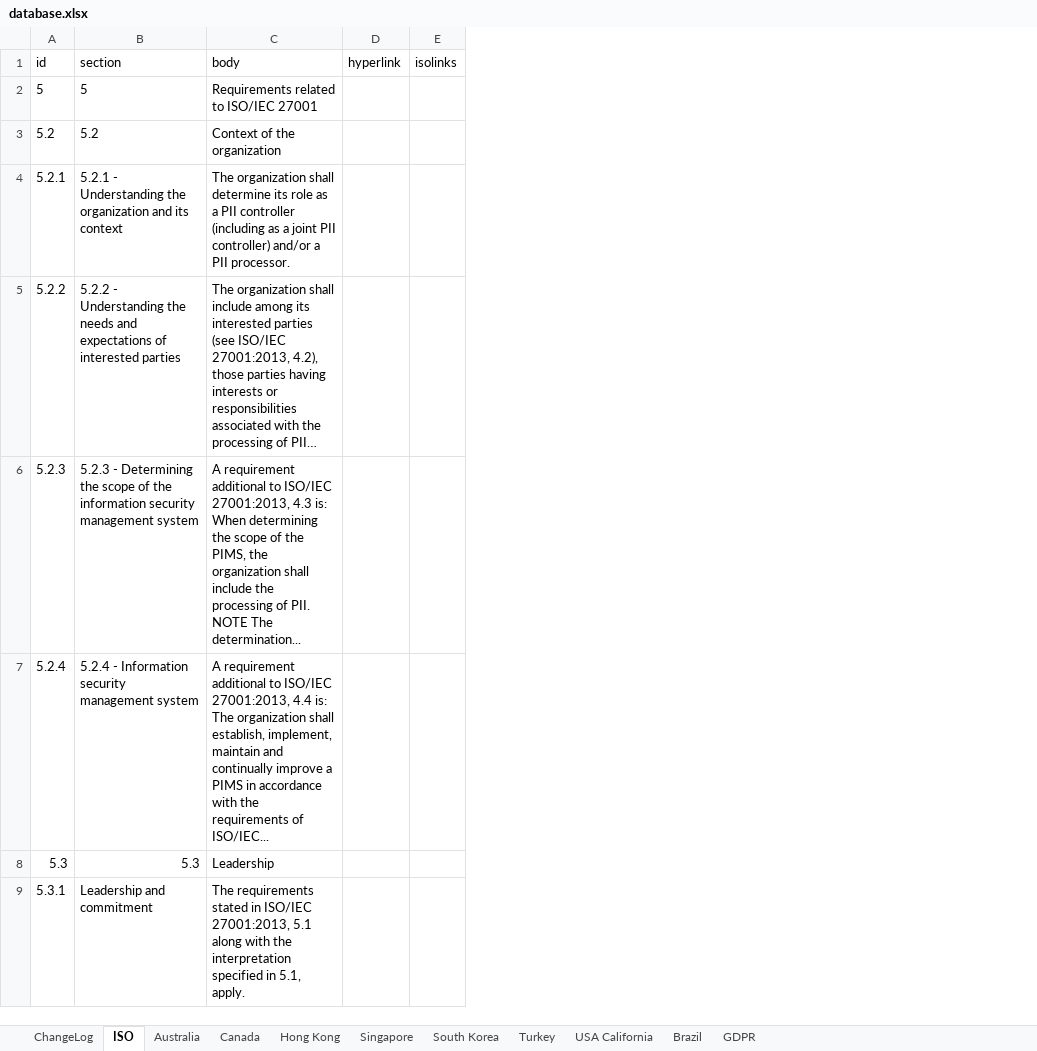
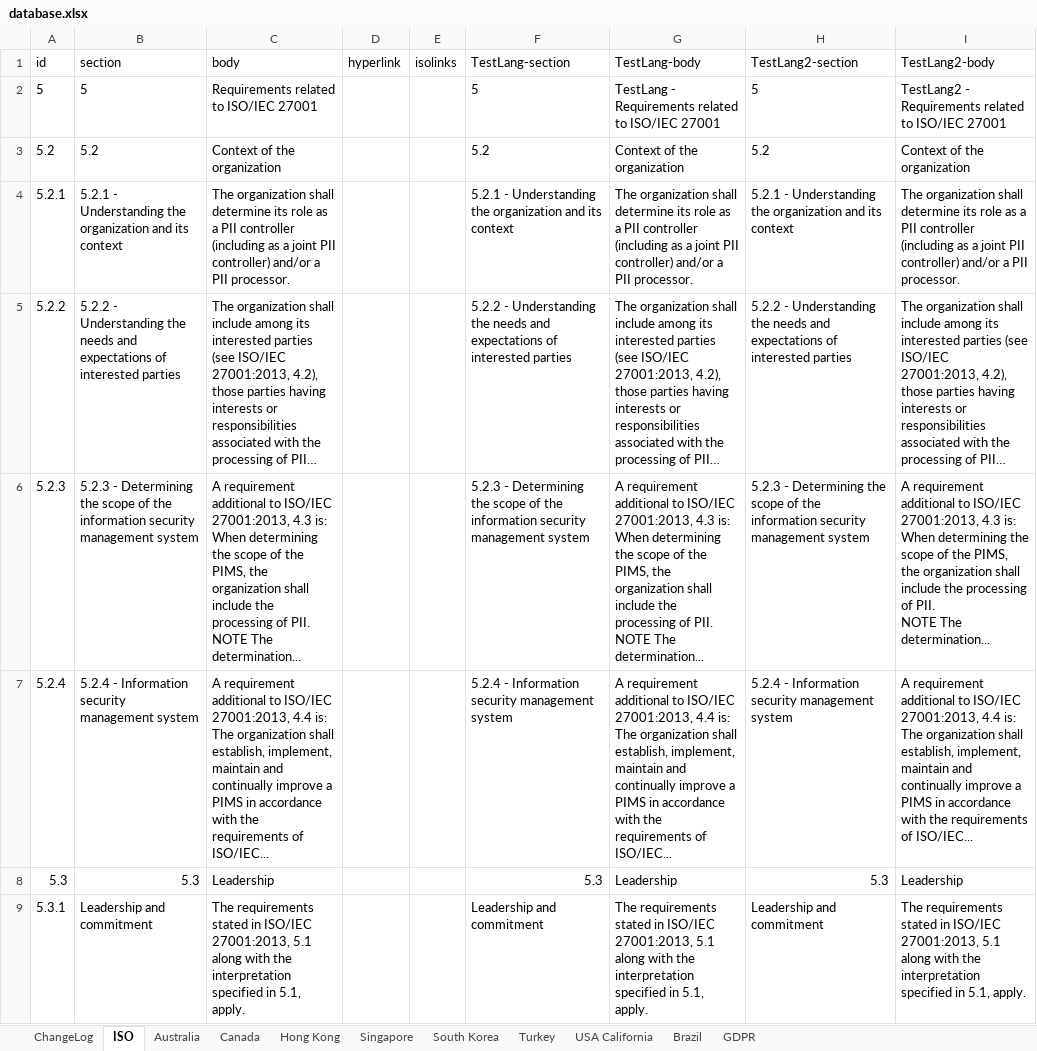
Before and after one commit to microsoft/data-protection-mapping-project, an Excel workbook: src/assets/database.xlsx, sheet ISO, drawn as a sheet; only a part is shown; values as stored, in another font and other column widths than the file's, no borders; ↵ is a line break in a cell; the diff names each change by its address in the sheet, - before the commit and + after, or states it on an @@ line.

```diff
--- a/src/assets/database.xlsx (sheet ISO)
+++ b/src/assets/database.xlsx (sheet ISO)
+column F (TestLang-section), rows 2-9: 5 | 5.2 | 5.2.1 - Understanding the organization and its context | 5.2.2 - Understanding the needs and expectations of interested parties | 5.2.3 - Determining the scope of the information security management system | 5.2.4 - Information security management system | 5.3 | Leadership and commitment
+column G (TestLang-body), rows 2-9: TestLang - Requirements related to ISO/IEC 27001 | Context of the organization | The organization shall determine its role as a PII controller (including as a joint PII controller) and/or a PII processor. | The organization shall include among its interested parties (see ISO/IEC 27001:2013, 4.2), those parties having interests or responsibilities associated with the processing of PII… | A requirement additional to ISO/IEC 27001:2013, 4.3 is: ↵ When determining the scope of the PIMS, the organization shall include the processing of PII. ↵ NOTE The determination... | A requirement additional to ISO/IEC 27001:2013, 4.4 is: ↵ The organization shall establish, implement, maintain and continually improve a PIMS in accordance with the requirements of ISO/IEC... | Leadership | The requirements stated in ISO/IEC 27001:2013, 5.1 along with the interpretation specified in 5.1, apply.
+column H (TestLang2-section), rows 2-9: 5 | 5.2 | 5.2.1 - Understanding the organization and its context | 5.2.2 - Understanding the needs and expectations of interested parties | 5.2.3 - Determining the scope of the information security management system | 5.2.4 - Information security management system | 5.3 | Leadership and commitment
+column I (TestLang2-body), rows 2-9: TestLang2 - Requirements related to ISO/IEC 27001 | Context of the organization | The organization shall determine its role as a PII controller (including as a joint PII controller) and/or a PII processor. | The organization shall include among its interested parties (see ISO/IEC 27001:2013, 4.2), those parties having interests or responsibilities associated with the processing of PII… | A requirement additional to ISO/IEC 27001:2013, 4.3 is: ↵ When determining the scope of the PIMS, the organization shall include the processing of PII. ↵ NOTE The determination... | A requirement additional to ISO/IEC 27001:2013, 4.4 is: ↵ The organization shall establish, implement, maintain and continually improve a PIMS in accordance with the requirements of ISO/IEC... | Leadership | The requirements stated in ISO/IEC 27001:2013, 5.1 along with the interpretation specified in 5.1, apply.
```
Also changed, not shown: 8 other files.
